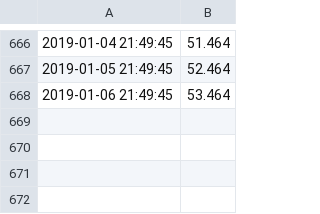
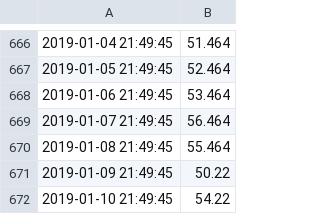
Before and after one commit to DIS17JTH/displayPiProject, a CSV file: cpu_temp.csv, drawn as a sheet; only a part is shown, gaps mark what is left out.

```diff
--- a/cpu_temp.csv
+++ b/cpu_temp.csv
@@ -668 +668,5 @@
 2019-01-06 21:49:45,53.464
+2019-01-07 21:49:45,56.464
+2019-01-08 21:49:45,55.464
+2019-01-09 21:49:45,50.22
+2019-01-10 21:49:45,54.22
```
Also changed, not shown: 1 other file.
